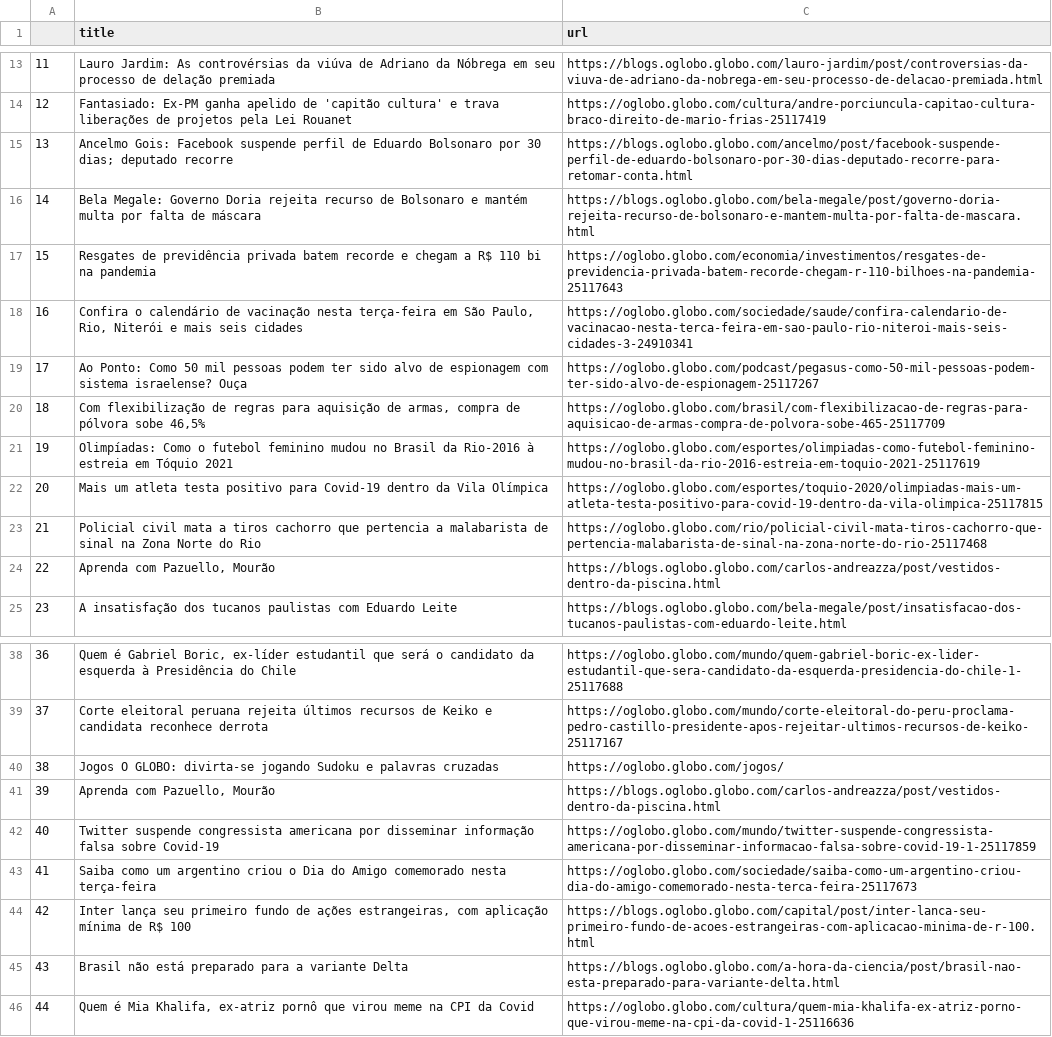
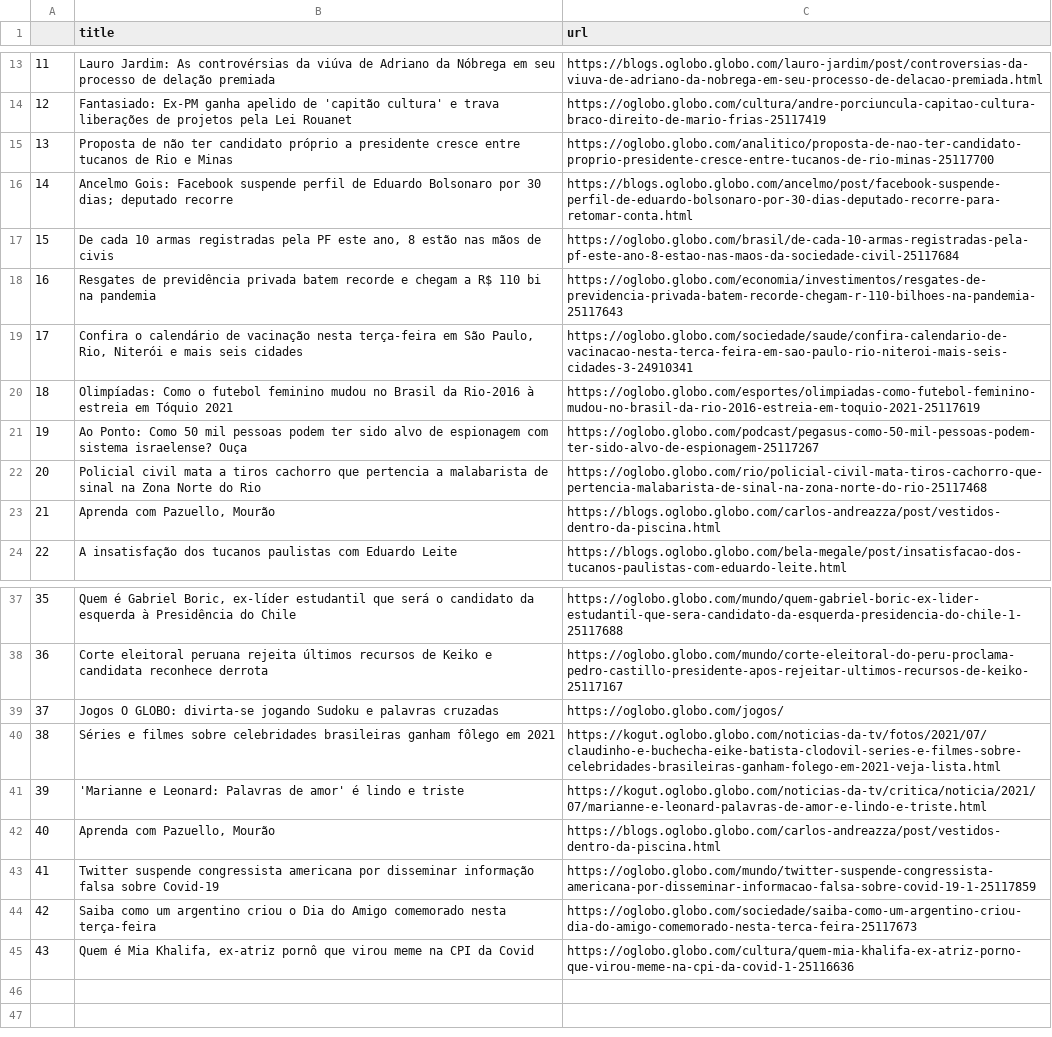
Before and after one commit to belisards/oglobo_headlines, a CSV file: oglobo-headlines.csv, drawn as a sheet; only a part is shown, gaps mark what is left out; removed rows and columns are numbered as before the commit, all else as after; the diff names each change by its address in the sheet, - before the commit and + after, or states it on an @@ line.

```diff
--- a/oglobo-headlines.csv
+++ b/oglobo-headlines.csv
+row 15: 13 | Proposta de não ter candidato próprio a presidente cresce entre tucanos de Rio e Minas | https://oglobo.globo.com/analitico/proposta-de-nao-ter-candidato-proprio-presidente-cresce-entre-tucanos-de-rio-minas-25117700
@@ column A renumbered from row 16 down @@
-row 16: 14 | Bela Megale: Governo Doria rejeita recurso de Bolsonaro e mantém multa por falta de máscara | https://blogs.oglobo.globo.com/bela-megale/post/governo-doria-rejeita-recurso-de-bolsonaro-e-mantem-multa-por-falta-de-mascara.html
+row 17: 15 | De cada 10 armas registradas pela PF este ano, 8 estão nas mãos de civis | https://oglobo.globo.com/brasil/de-cada-10-armas-registradas-pela-pf-este-ano-8-estao-nas-maos-da-sociedade-civil-25117684
@@ row 21 moved to row 20: 18 @@
-row 20: 18 | Com flexibilização de regras para aquisição de armas, compra de pólvora sobe 46,5% | https://oglobo.globo.com/brasil/com-flexibilizacao-de-regras-para-aquisicao-de-armas-compra-de-polvora-sobe-465-25117709
-row 22: 20 | Mais um atleta testa positivo para Covid-19 dentro da Vila Olímpica | https://oglobo.globo.com/esportes/toquio-2020/olimpiadas-mais-um-atleta-testa-positivo-para-covid-19-dentro-da-vila-olimpica-25117815
+row 40: 38 | Séries e filmes sobre celebridades brasileiras ganham fôlego em 2021 | https://kogut.oglobo.globo.com/noticias-da-tv/fotos/2021/07/claudinho-e-buchecha-eike-batista-clodovil-series-e-filmes-sobre-celebridades-brasileiras-ganham-folego-em-2021-veja-lista.html
+row 41: 39 | 'Marianne e Leonard: Palavras de amor' é lindo e triste | https://kogut.oglobo.globo.com/noticias-da-tv/critica/noticia/2021/07/marianne-e-leonard-palavras-de-amor-e-lindo-e-triste.html
-row 44: 42 | Inter lança seu primeiro fundo de ações estrangeiras, com aplicação mínima de R$ 100 | https://blogs.oglobo.globo.com/capital/post/inter-lanca-seu-primeiro-fundo-de-acoes-estrangeiras-com-aplicacao-minima-de-r-100.html
-row 45: 43 | Brasil não está preparado para a variante Delta | https://blogs.oglobo.globo.com/a-hora-da-ciencia/post/brasil-nao-esta-preparado-para-variante-delta.html
```
